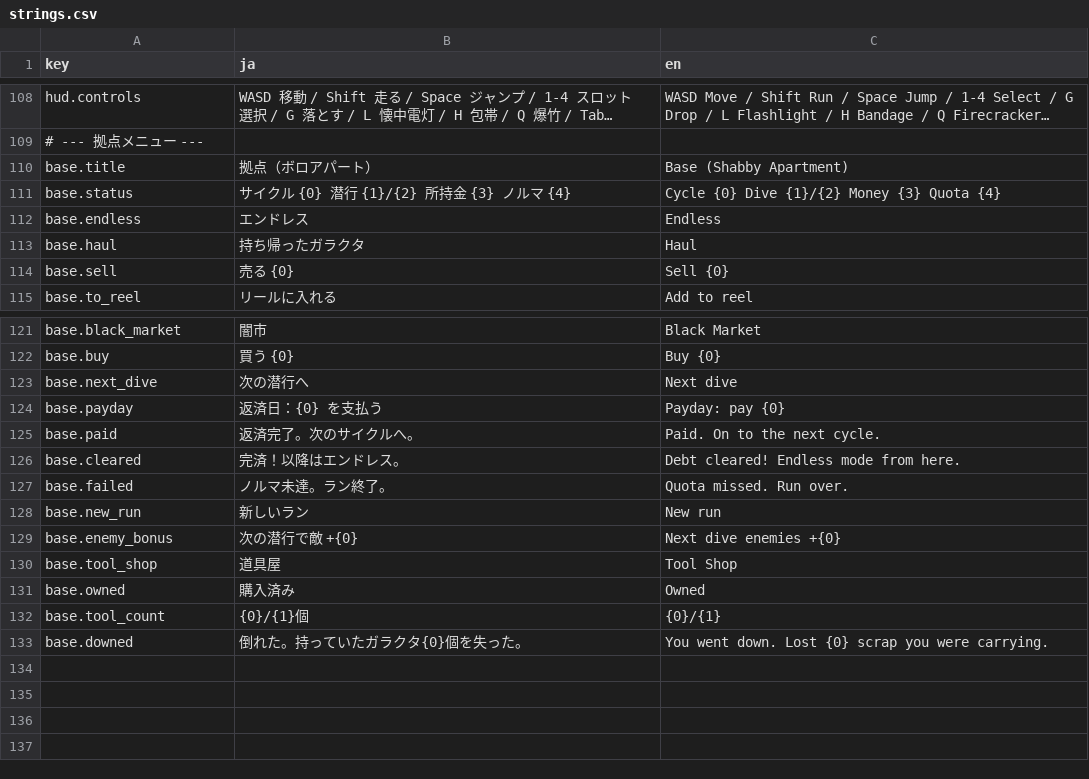
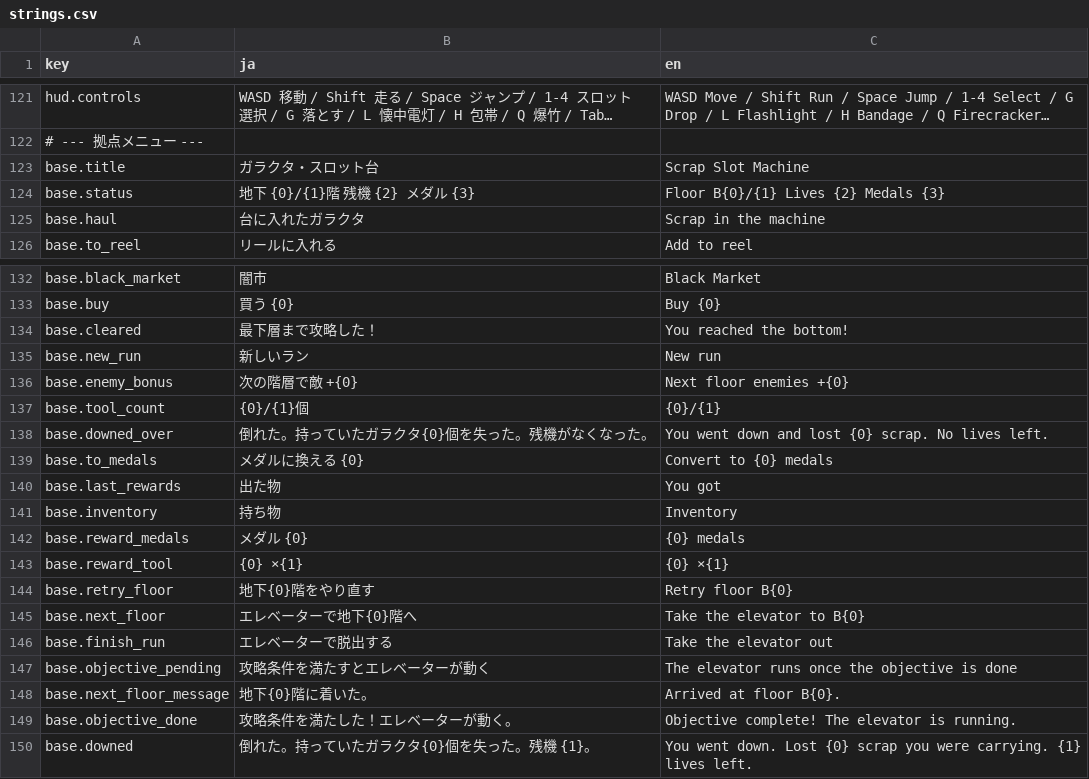
Before and after one commit to Kawamoto24e1058/Spin-the-Scrap, a CSV file: Assets/SpinTheScrap/Resources/Localization/strings.csv, drawn as a sheet; only a part is shown, gaps mark what is left out; long unchanged cells end in …; removed rows and columns are numbered as before the commit, all else as after; the diff covers the shown part only; the diff names each change by its address in the sheet, - before the commit and + after, or states it on an @@ line.

```diff
--- a/Assets/SpinTheScrap/Resources/Localization/strings.csv
+++ b/Assets/SpinTheScrap/Resources/Localization/strings.csv
-B123 (ja): 拠点（ボロアパート）
+B123 (ja): ガラクタ・スロット台
-C123 (en): Base (Shabby Apartment)
+C123 (en): Scrap Slot Machine
-B124 (ja): サイクル {0} 潜行 {1}/{2} 所持金 {3} ノルマ {4}
+B124 (ja): 地下 {0}/{1}階 残機 {2} メダル {3}
-C124 (en): Cycle {0} Dive {1}/{2} Money {3} Quota {4}
+C124 (en): Floor B{0}/{1} Lives {2} Medals {3}
-row 112: base.endless | エンドレス | Endless
-B125 (ja): 持ち帰ったガラクタ
+B125 (ja): 台に入れたガラクタ
-C125 (en): Haul
+C125 (en): Scrap in the machine
-row 114: base.sell | 売る {0} | Sell {0}
-row 123: base.next_dive | 次の潜行へ | Next dive
-row 124: base.payday | 返済日：{0} を支払う | Payday: pay {0}
-row 125: base.paid | 返済完了。次のサイクルへ。 | Paid. On to the next cycle.
-B134 (ja): 完済！以降はエンドレス。
+B134 (ja): 最下層まで攻略した！
-C134 (en): Debt cleared! Endless mode from here.
+C134 (en): You reached the bottom!
-row 127: base.failed | ノルマ未達。ラン終了。 | Quota missed. Run over.
-B136 (ja): 次の潜行で敵 +{0}
+B136 (ja): 次の階層で敵 +{0}
-C136 (en): Next dive enemies +{0}
+C136 (en): Next floor enemies +{0}
-row 130: base.tool_shop | 道具屋 | Tool Shop
-row 131: base.owned | 購入済み | Owned
+row 138: base.downed_over | 倒れた。持っていたガラクタ{0}個を失った。残機がなくなった。 | You went down and lost {0} scrap. No lives left.
+row 139: base.to_medals | メダルに換える {0} | Convert to {0} medals
+row 140: base.last_rewards | 出た物 | You got
+row 141: base.inventory | 持ち物 | Inventory
+row 142: base.reward_medals | メダル {0} | {0} medals
+row 143: base.reward_tool | {0} ×{1} | {0} ×{1}
+row 144: base.retry_floor | 地下{0}階をやり直す | Retry floor B{0}
+row 145: base.next_floor | エレベーターで地下{0}階へ | Take the elevator to B{0}
+row 146: base.finish_run | エレベーターで脱出する | Take the elevator out
+row 147: base.objective_pending | 攻略条件を満たすとエレベーターが動く | The elevator runs once the objective is done
+row 148: base.next_floor_message | 地下{0}階に着いた。 | Arrived at floor B{0}.
+row 149: base.objective_done | 攻略条件を満たした！エレベーターが動く。 | Objective complete! The elevator is running.
-B150 (ja): 倒れた。持っていたガラクタ{0}個を失った。
+B150 (ja): 倒れた。持っていたガラクタ{0}個を失った。残機 {1}。
-C150 (en): …were carrying.
+C150 (en): …were carrying. {1} lives left.
```
Also changed, not shown: 13 added rows and 8 edited cells elsewhere in this file, 22 other files.
